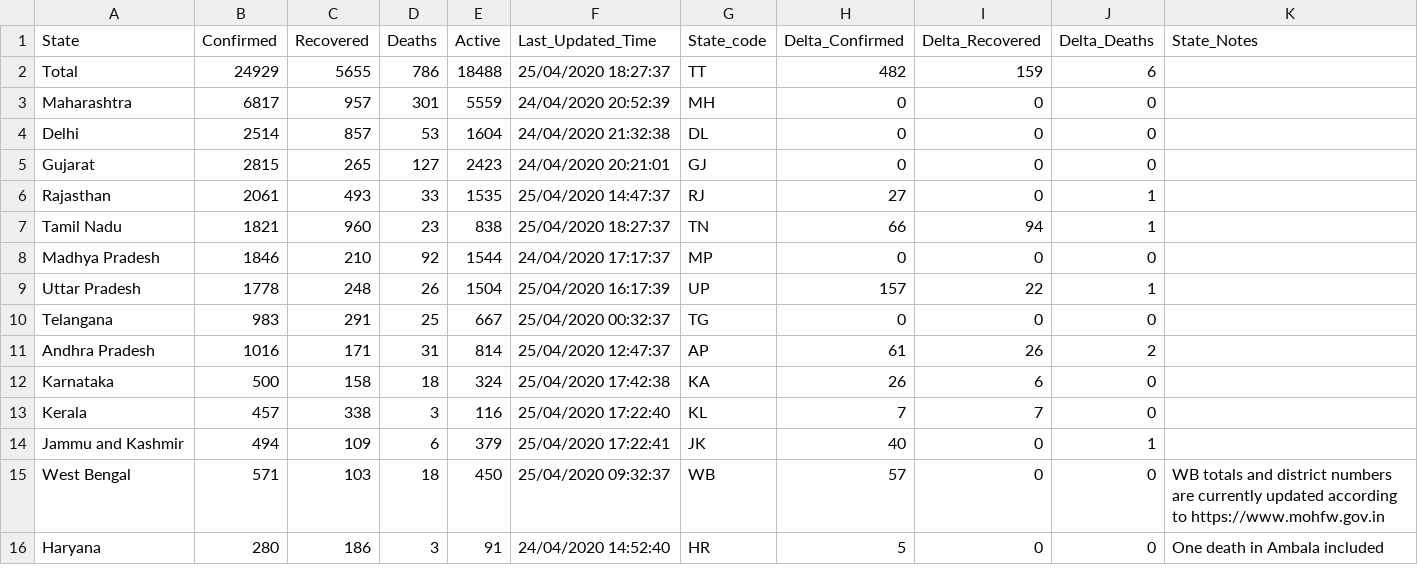
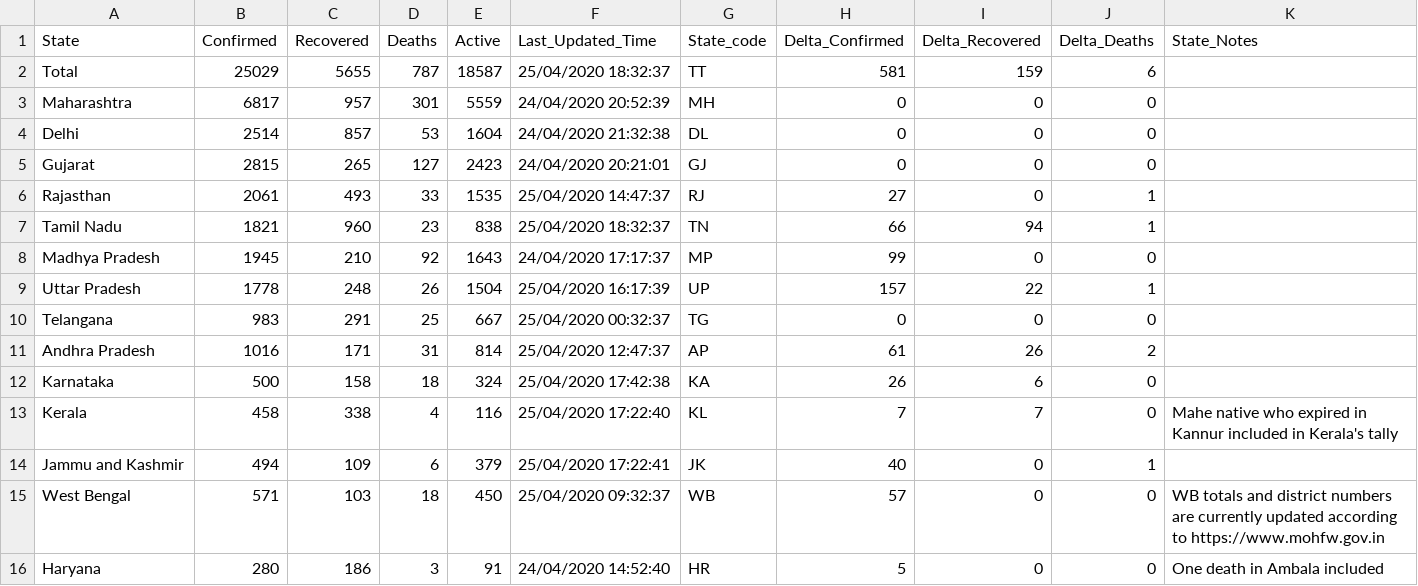
Before and after one commit to wanderingcoderr/api, a CSV file: csv/2020-04-25/state_wise.csv, drawn as a sheet; only a part is shown.

Commit message:
data updated on - Sat Apr 25 13:11:32 UTC 2020

```diff
--- a/csv/2020-04-25/state_wise.csv
+++ b/csv/2020-04-25/state_wise.csv
@@ -1,3 +1,3 @@
 State,Confirmed,Recovered,Deaths,Active,Last_Updated_Time,State_code,Delta_Confirmed,Delta_Recovered,Delta_Deaths,State_Notes
-Total,24929,5655,786,18488,25/04/2020 18:27:37,TT,482,159,6,
+Total,25029,5655,787,18587,25/04/2020 18:32:37,TT,581,159,6,
 Maharashtra,6817,957,301,5559,24/04/2020 20:52:39,MH,0,0,0,
@@ -6,4 +6,4 @@ Gujarat,2815,265,127,2423,24/04/2020 20:21:01,GJ,0,0,0,
 Rajasthan,2061,493,33,1535,25/04/2020 14:47:37,RJ,27,0,1,
-Tamil Nadu,1821,960,23,838,25/04/2020 18:27:37,TN,66,94,1,
-Madhya Pradesh,1846,210,92,1544,24/04/2020 17:17:37,MP,0,0,0,
+Tamil Nadu,1821,960,23,838,25/04/2020 18:32:37,TN,66,94,1,
+Madhya Pradesh,1945,210,92,1643,24/04/2020 17:17:37,MP,99,0,0,
 Uttar Pradesh,1778,248,26,1504,25/04/2020 16:17:39,UP,157,22,1,
@@ -12,3 +12,3 @@ Andhra Pradesh,1016,171,31,814,25/04/2020 12:47:37,AP,61,26,2,
 Karnataka,500,158,18,324,25/04/2020 17:42:38,KA,26,6,0,
-Kerala,457,338,3,116,25/04/2020 17:22:40,KL,7,7,0,
+Kerala,458,338,4,116,25/04/2020 17:22:40,KL,7,7,0,Mahe native who expired in Kannur included in Kerala's tally
 Jammu and Kashmir,494,109,6,379,25/04/2020 17:22:41,JK,40,0,1,
```
Also changed, not shown: csv/latest/state_wise.csv, 15 other files.
